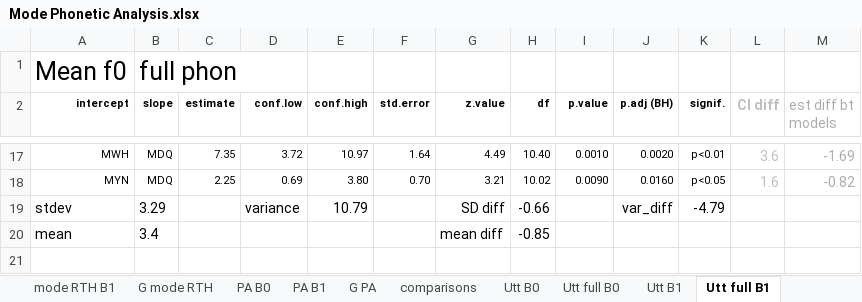
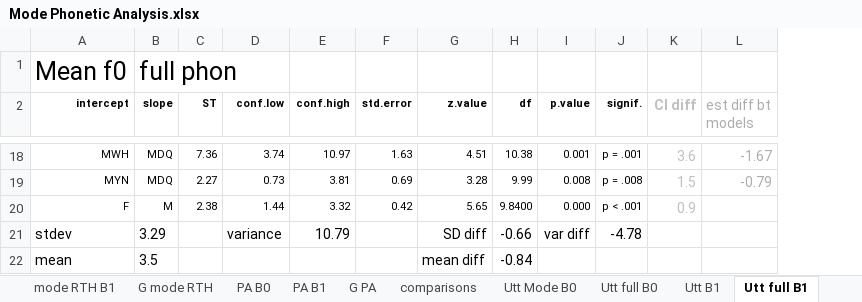
Before and after one commit to AERodgers/PhD, an Excel workbook: 6_Analysis_of_sentence_mode/Mode Phonetic Analysis.xlsx, sheet Utt full B1, drawn as a sheet; only a part is shown, gaps mark what is left out; values as stored, in another font and other column widths than the file's, no borders; charts and pictures and conditional formats not drawn; removed rows and columns are numbered as before the commit, all else as after; the diff covers the shown part only; the diff names each change by its address in the sheet, - before the commit and + after, or states it on an @@ line.

```diff
--- a/6_Analysis_of_sentence_mode/Mode Phonetic Analysis.xlsx (sheet Utt full B1)
+++ b/6_Analysis_of_sentence_mode/Mode Phonetic Analysis.xlsx (sheet Utt full B1)
-sheet tab: Utt B0
+sheet tab: Utt Mode B0
-column C (estimate), row 17: 7.35
+column C (ST), row 18: 7.36
-column J (p.adj (BH)), row 17: 0.0020; row 19: var_diff
-D18 (conf.low): 3.72
+D18 (conf.low): 3.74
-F18 (std.error): 1.64
+F18 (std.error): 1.63
-G18 (z.value): 4.49
+G18 (z.value): 4.51
-H18 (df): 10.40
+H18 (df): 10.38
-I18 (p.value): 0.0010
+I18 (p.value): 0.001
-J18 (signif.): p<0.01
+J18 (signif.): p = .001
-L18 (est diff bt models): -1.69
+L18 (est diff bt models): -1.67
-row 18: MYN | MDQ | 2.25 | 0.69 | 3.80 | 0.70 | 3.21 | 10.02 | 0.0090 | 0.0160 | p<0.05 | 1.6 | -0.82
+row 19: MYN | MDQ | 2.27 | 0.73 | 3.81 | 0.69 | 3.28 | 9.99 | 0.008 | p = .008 | 1.5 | -0.79
+row 20: F | M | 2.38 | 1.44 | 3.32 | 0.42 | 5.65 | 9.8400 | 0.000 | p < .001 | 0.9
-I21 (p.value): (empty)
+I21 (p.value): var diff
-J21 (signif.): -4.79
+J21 (signif.): -4.78
-B22 (slope): 3.4
+B22 (slope): 3.5
-H22 (df): -0.85
+H22 (df): -0.84
```
Also changed, not shown: 3 added rows, 2 removed rows and 51 edited cells elsewhere in this sheet, sheet Utt full B0, sheet Utt Mode B0, sheet Utt B1, sheet Utt mean betas, formulas that keep their value, charts or pictures, 52 other files.
